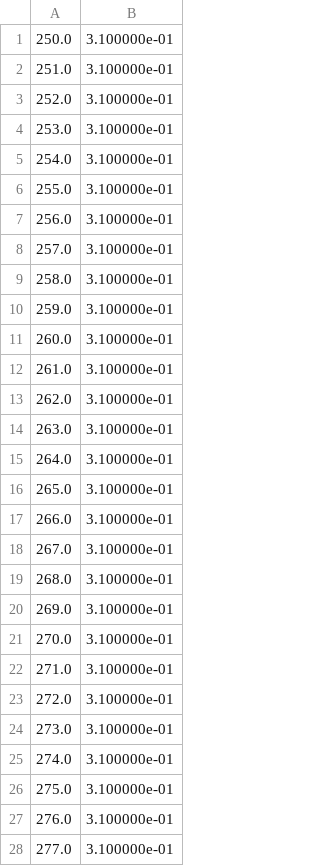
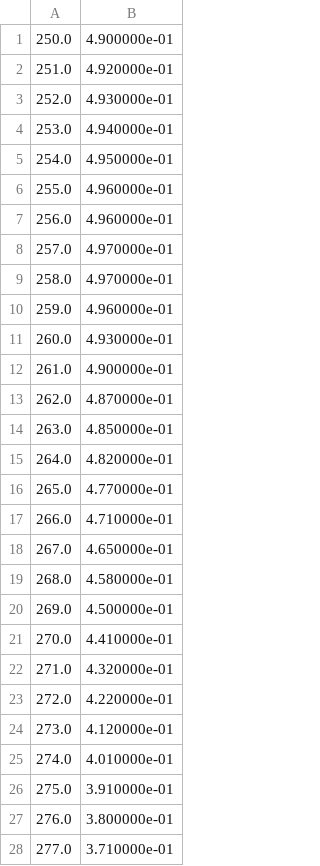
Before and after one commit to XiaozhongFang/moose, a CSV file: modules/atmospheric_chemistry/doc/content/modules/atmospheric_chemistry/database/photolysis/bottomup/QuantumYields/Quantum_Yield_HCHO_H2_precomp.csv, drawn as a sheet; only a part is shown; the diff covers the shown part only.

```diff
--- a/modules/atmospheric_chemistry/doc/content/modules/atmospheric_chemistry/database/photolysis/bottomup/QuantumYields/Quantum_Yield_HCHO_H2_precomp.csv
+++ b/modules/atmospheric_chemistry/doc/content/modules/atmospheric_chemistry/database/photolysis/bottomup/QuantumYields/Quantum_Yield_HCHO_H2_precomp.csv
@@ -1,28 +1,28 @@
-250.0,3.100000e-01
-251.0,3.100000e-01
-252.0,3.100000e-01
-253.0,3.100000e-01
-254.0,3.100000e-01
-255.0,3.100000e-01
-256.0,3.100000e-01
-257.0,3.100000e-01
-258.0,3.100000e-01
-259.0,3.100000e-01
-260.0,3.100000e-01
-261.0,3.100000e-01
-262.0,3.100000e-01
-263.0,3.100000e-01
-264.0,3.100000e-01
-265.0,3.100000e-01
-266.0,3.100000e-01
-267.0,3.100000e-01
-268.0,3.100000e-01
-269.0,3.100000e-01
-270.0,3.100000e-01
-271.0,3.100000e-01
-272.0,3.100000e-01
-273.0,3.100000e-01
-274.0,3.100000e-01
-275.0,3.100000e-01
-276.0,3.100000e-01
-277.0,3.100000e-01
+250.0,4.900000e-01
+251.0,4.920000e-01
+252.0,4.930000e-01
+253.0,4.940000e-01
+254.0,4.950000e-01
+255.0,4.960000e-01
+256.0,4.960000e-01
+257.0,4.970000e-01
+258.0,4.970000e-01
+259.0,4.960000e-01
+260.0,4.930000e-01
+261.0,4.900000e-01
+262.0,4.870000e-01
+263.0,4.850000e-01
+264.0,4.820000e-01
+265.0,4.770000e-01
+266.0,4.710000e-01
+267.0,4.650000e-01
+268.0,4.580000e-01
+269.0,4.500000e-01
+270.0,4.410000e-01
+271.0,4.320000e-01
+272.0,4.220000e-01
+273.0,4.120000e-01
+274.0,4.010000e-01
+275.0,3.910000e-01
+276.0,3.800000e-01
+277.0,3.710000e-01
```
Also changed, not shown: 1 added row and 83 edited cells elsewhere in this file, modules/atmospheric_chemistry/doc/content/modules/atmospheric_chemistry/database/photolysis/bottomup/CrossSections/Cross_Section_HCHO_precomp.csv, modules/atmospheric_chemistry/doc/content/modules/atmospheric_chemistry/database/photolysis/bottomup/QuantumYields/Quantum_Yield_CH3COCH3_CH3CO_precomp.csv, 34 other files.
